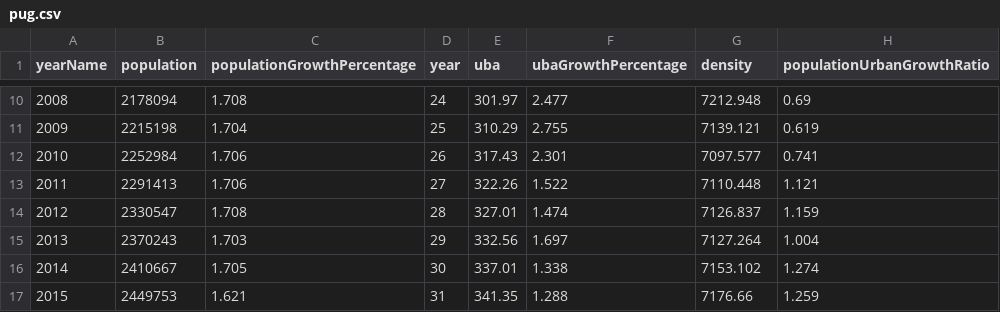
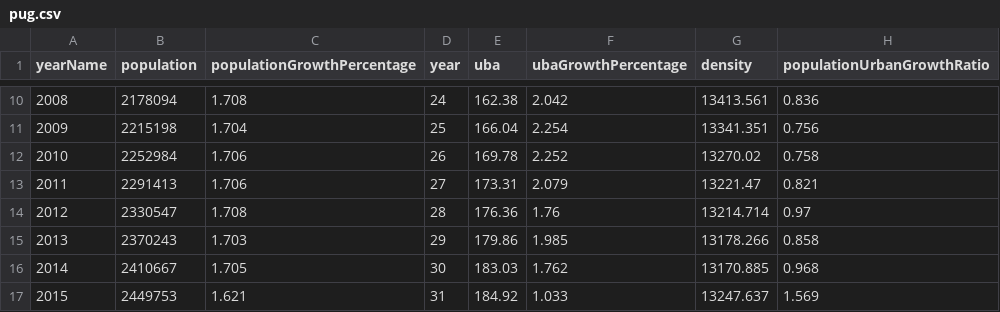
Before and after one commit to carolinecullinan/city-scan-csv-viz-prep, a CSV file: data/processed/pug.csv, drawn as a sheet; only a part is shown, gaps mark what is left out; the diff covers the shown part only.

```diff
--- a/data/processed/pug.csv
+++ b/data/processed/pug.csv
@@ -10,8 +10,8 @@ yearName,population,populationGrowthPercentage,year,uba,ubaGrowthPercentage,dens
-2008,2178094,1.708,24,301.97,2.477,7212.948,0.69
-2009,2215198,1.704,25,310.29,2.755,7139.121,0.619
-2010,2252984,1.706,26,317.43,2.301,7097.577,0.741
-2011,2291413,1.706,27,322.26,1.522,7110.448,1.121
-2012,2330547,1.708,28,327.01,1.474,7126.837,1.159
-2013,2370243,1.703,29,332.56,1.697,7127.264,1.004
-2014,2410667,1.705,30,337.01,1.338,7153.102,1.274
-2015,2449753,1.621,31,341.35,1.288,7176.66,1.259
+2008,2178094,1.708,24,162.38,2.042,13413.561,0.836
+2009,2215198,1.704,25,166.04,2.254,13341.351,0.756
+2010,2252984,1.706,26,169.78,2.252,13270.02,0.758
+2011,2291413,1.706,27,173.31,2.079,13221.47,0.821
+2012,2330547,1.708,28,176.36,1.76,13214.714,0.97
+2013,2370243,1.703,29,179.86,1.985,13178.266,0.858
+2014,2410667,1.705,30,183.03,1.762,13170.885,0.968
+2015,2449753,1.621,31,184.92,1.033,13247.637,1.569
```
Also changed, not shown: 31 edited cells elsewhere in this file, 4 other files.
